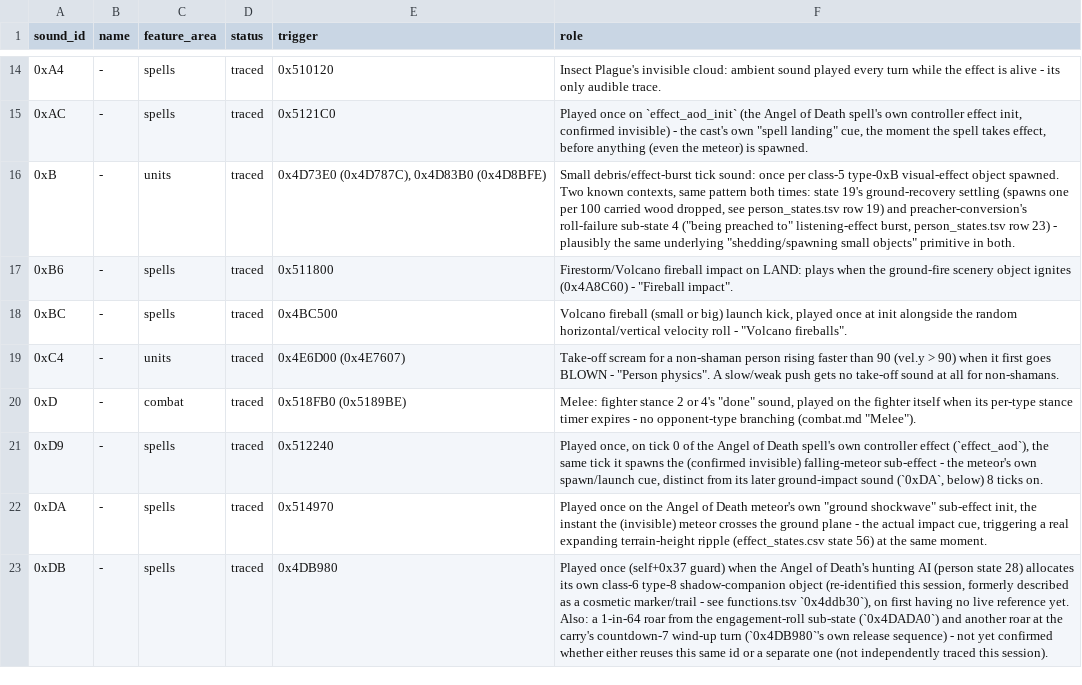
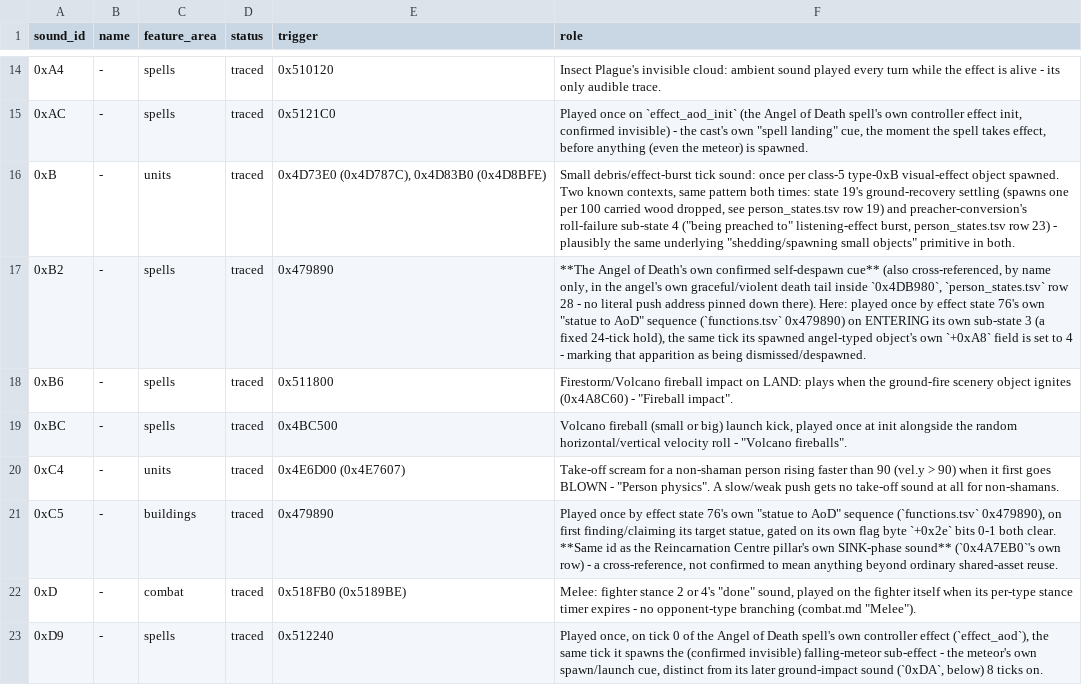
Before and after one commit to ragusa87/pop3-rev, a TSV file: docs/sound.tsv, drawn as a sheet; only a part is shown, gaps mark what is left out; the shorter side is filled out with more unchanged rows.

```diff
--- a/docs/sound.tsv
+++ b/docs/sound.tsv
@@ -16,2 +16,3 @@ sound_id	name	feature_area	status	trigger	role
 0xB	-	units	traced	0x4D73E0 (0x4D787C), 0x4D83B0 (0x4D8BFE)	Small debris/effect-burst tick sound: once per class-5 type-0xB visual-effect object spawned. Two known contexts, same pattern both times: state 19's ground-recovery settling (spawns one per 100 carried wood dropped, see person_states.tsv row 19) and preacher-conversion's roll-failure sub-state 4 ("being preached to" listening-effect burst, person_states.tsv row 23) - plausibly the same underlying "shedding/spawning small objects" primitive in both.
+0xB2	-	spells	traced	0x479890	**The Angel of Death's own confirmed self-despawn cue** (also cross-referenced, by name only, in the angel's own graceful/violent death tail inside `0x4DB980`, `person_states.tsv` row 28 - no literal push address pinned down there). Here: played once by effect state 76's own "statue to AoD" sequence (`functions.tsv` 0x479890) on ENTERING its own sub-state 3 (a fixed 24-tick hold), the same tick its spawned angel-typed object's own `+0xA8` field is set to 4 - marking that apparition as being dismissed/despawned.
 0xB6	-	spells	traced	0x511800	Firestorm/Volcano fireball impact on LAND: plays when the ground-fire scenery object ignites (0x4A8C60) - "Fireball impact".
@@ -19,2 +20,3 @@ sound_id	name	feature_area	status	trigger	role
 0xC4	-	units	traced	0x4E6D00 (0x4E7607)	Take-off scream for a non-shaman person rising faster than 90 (vel.y > 90) when it first goes BLOWN - "Person physics". A slow/weak push gets no take-off sound at all for non-shamans.
+0xC5	-	buildings	traced	0x479890	Played once by effect state 76's own "statue to AoD" sequence (`functions.tsv` 0x479890), on first finding/claiming its target statue, gated on its own flag byte `+0x2e` bits 0-1 both clear. **Same id as the Reincarnation Centre pillar's own SINK-phase sound** (`0x4A7EB0`'s own row) - a cross-reference, not confirmed to mean anything beyond ordinary shared-asset reuse.
 0xD	-	combat	traced	0x518FB0 (0x5189BE)	Melee: fighter stance 2 or 4's "done" sound, played on the fighter itself when its per-type stance timer expires - no opponent-type branching (combat.md "Melee").
```
Also changed, not shown: docs/effect_states.csv, docs/functions.tsv, 1 other file.
